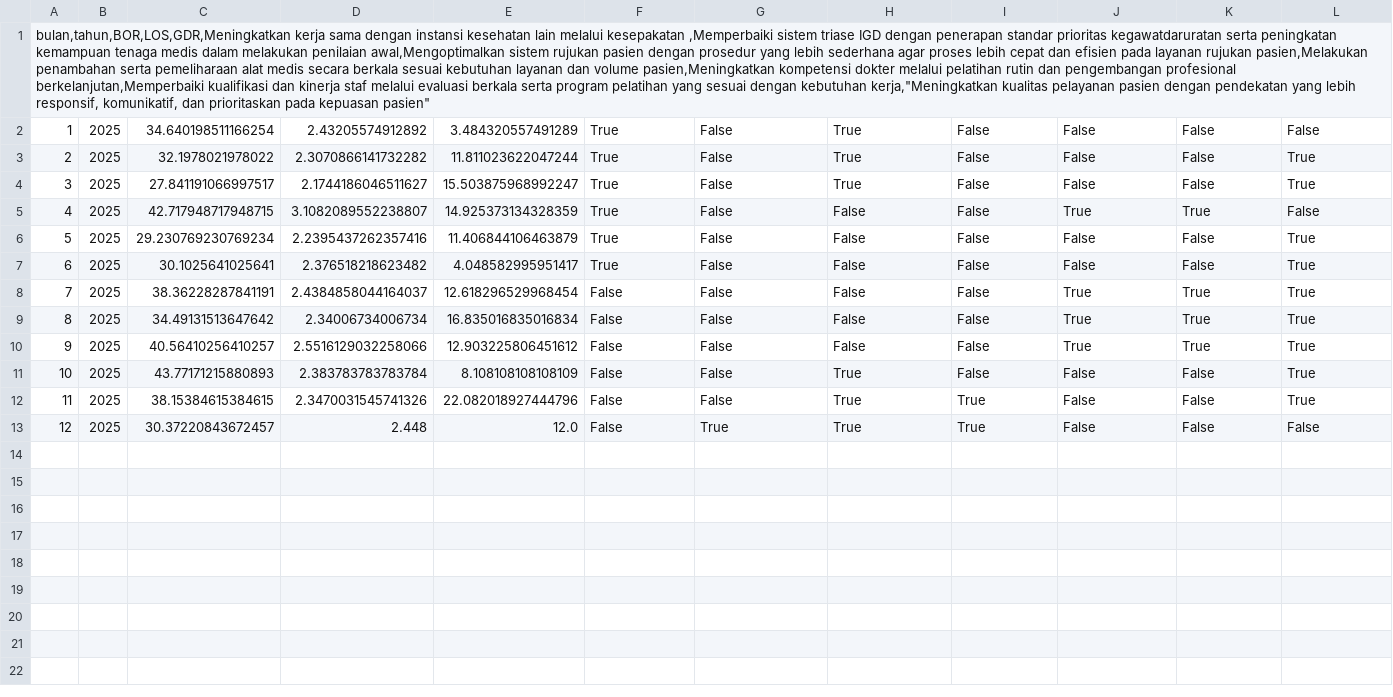
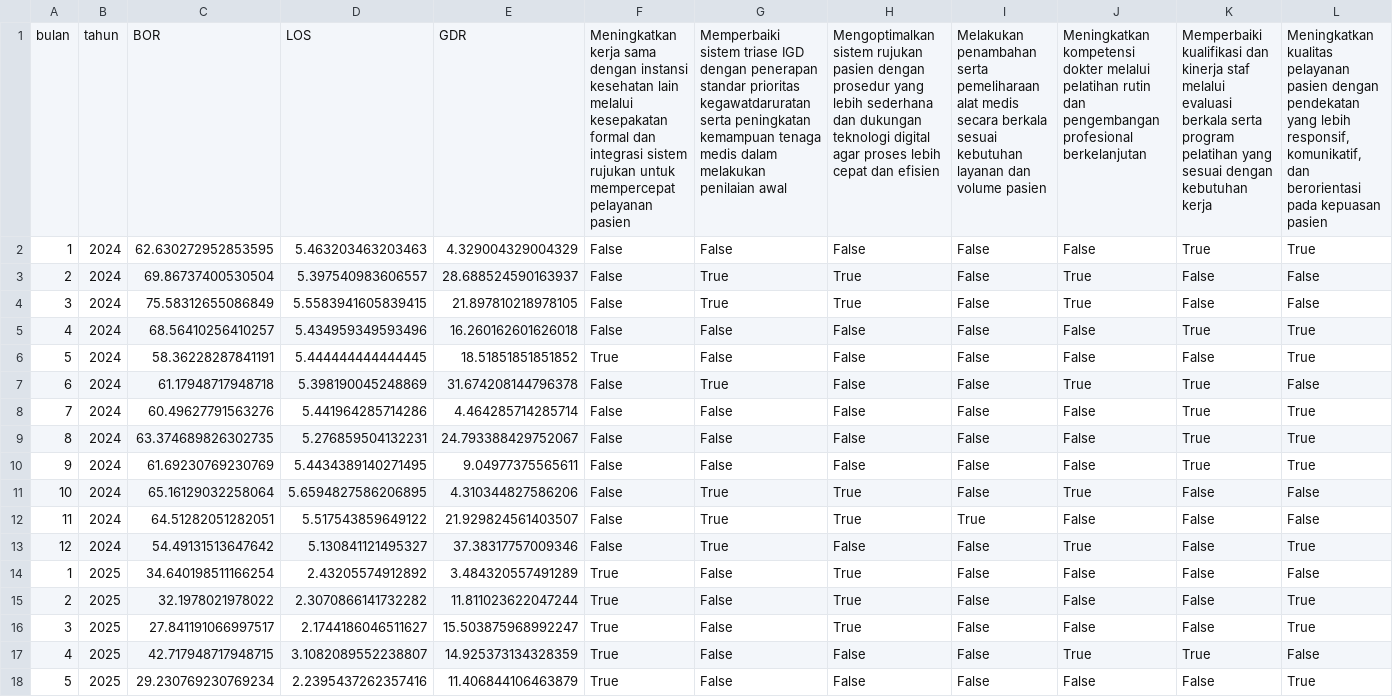
Before and after one commit to rahmahsf/projekta, a CSV file: dataset/df_merge.csv, drawn as a sheet; only a part is shown; the shorter side is filled out with more unchanged rows; the diff names each change by its address in the sheet, - before the commit and + after, or states it on an @@ line.

```diff
--- a/dataset/df_merge.csv
+++ b/dataset/df_merge.csv
@@ column A renumbered in row 1 @@
-B1: (empty)
+B1: tahun
-C1: (empty)
+C1: BOR
-D1: (empty)
+D1: LOS
-E1: (empty)
+E1: GDR
-F1: (empty)
+F1: Meningkatkan kerja sama dengan instansi kesehatan lain melalui kesepakatan formal dan integrasi sistem rujukan untuk mempercepat pelayanan pasien
-G1: (empty)
+G1: Memperbaiki sistem triase IGD dengan penerapan standar prioritas kegawatdaruratan serta peningkatan kemampuan tenaga medis dalam melakukan penilaian awal
-H1: (empty)
+H1: Mengoptimalkan sistem rujukan pasien dengan prosedur yang lebih sederhana dan dukungan teknologi digital agar proses lebih cepat dan efisien
-I1: (empty)
+I1: Melakukan penambahan serta pemeliharaan alat medis secara berkala sesuai kebutuhan layanan dan volume pasien
-J1: (empty)
+J1: Meningkatkan kompetensi dokter melalui pelatihan rutin dan pengembangan profesional berkelanjutan
-K1: (empty)
+K1: Memperbaiki kualifikasi dan kinerja staf melalui evaluasi berkala serta program pelatihan yang sesuai dengan kebutuhan kerja
-L1: (empty)
+L1: Meningkatkan kualitas pelayanan pasien dengan pendekatan yang lebih responsif, komunikatif, dan berorientasi pada kepuasan pasien
+row 2: 1 | 2024 | 62.630272952853595 | 5.463203463203463 | 4.329004329004329 | False | False | False | False | False | True | True
+row 3: 2 | 2024 | 69.86737400530504 | 5.397540983606557 | 28.688524590163937 | False | True | True | False | True | False | False
+row 4: 3 | 2024 | 75.58312655086849 | 5.5583941605839415 | 21.897810218978105 | False | True | True | False | True | False | False
+row 5: 4 | 2024 | 68.56410256410257 | 5.434959349593496 | 16.260162601626018 | False | False | False | False | False | True | True
+row 6: 5 | 2024 | 58.36228287841191 | 5.444444444444445 | 18.51851851851852 | True | False | False | False | False | False | True
+row 7: 6 | 2024 | 61.17948717948718 | 5.398190045248869 | 31.674208144796378 | False | True | False | False | True | True | False
+row 8: 7 | 2024 | 60.49627791563276 | 5.441964285714286 | 4.464285714285714 | False | False | False | False | False | True | True
+row 9: 8 | 2024 | 63.374689826302735 | 5.276859504132231 | 24.793388429752067 | False | False | False | False | False | True | True
+row 10: 9 | 2024 | 61.69230769230769 | 5.4434389140271495 | 9.04977375565611 | False | False | False | False | False | True | True
+row 11: 10 | 2024 | 65.16129032258064 | 5.6594827586206895 | 4.310344827586206 | False | True | True | False | True | False | False
+row 12: 11 | 2024 | 64.51282051282051 | 5.517543859649122 | 21.929824561403507 | False | True | True | True | False | False | False
+row 13: 12 | 2024 | 54.49131513647642 | 5.130841121495327 | 37.38317757009346 | False | True | False | False | True | False | True
```
Also changed, not shown: 7 other files.
